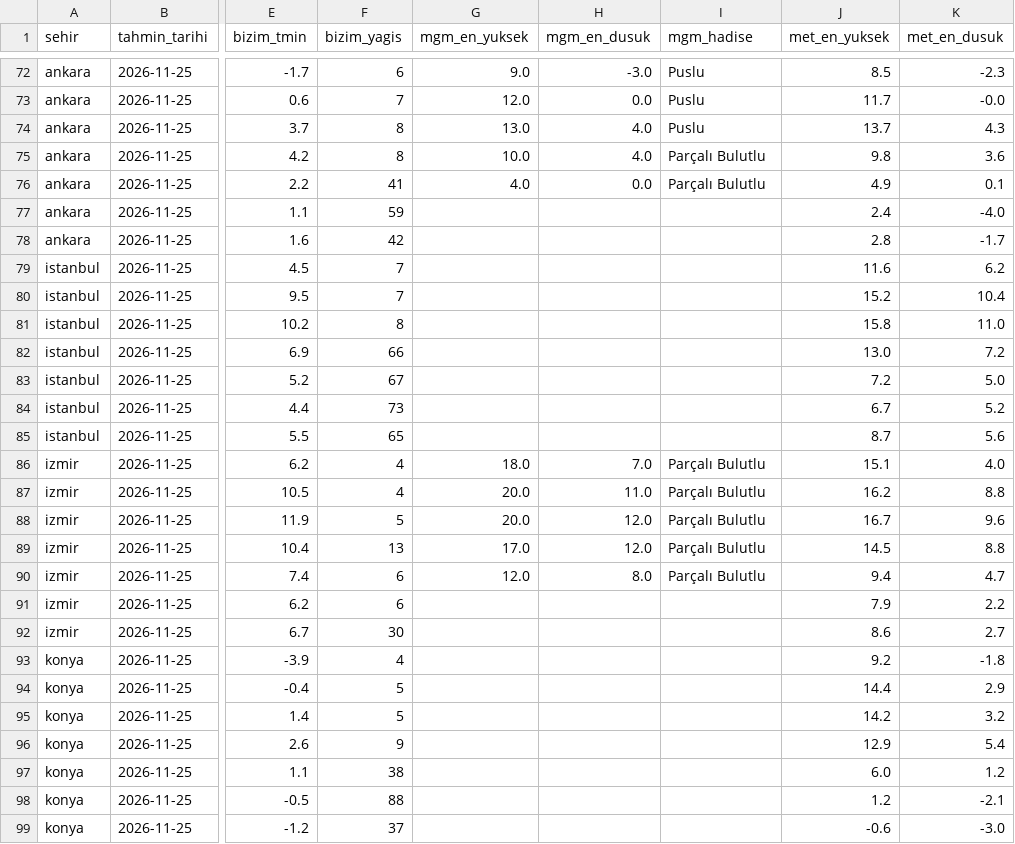
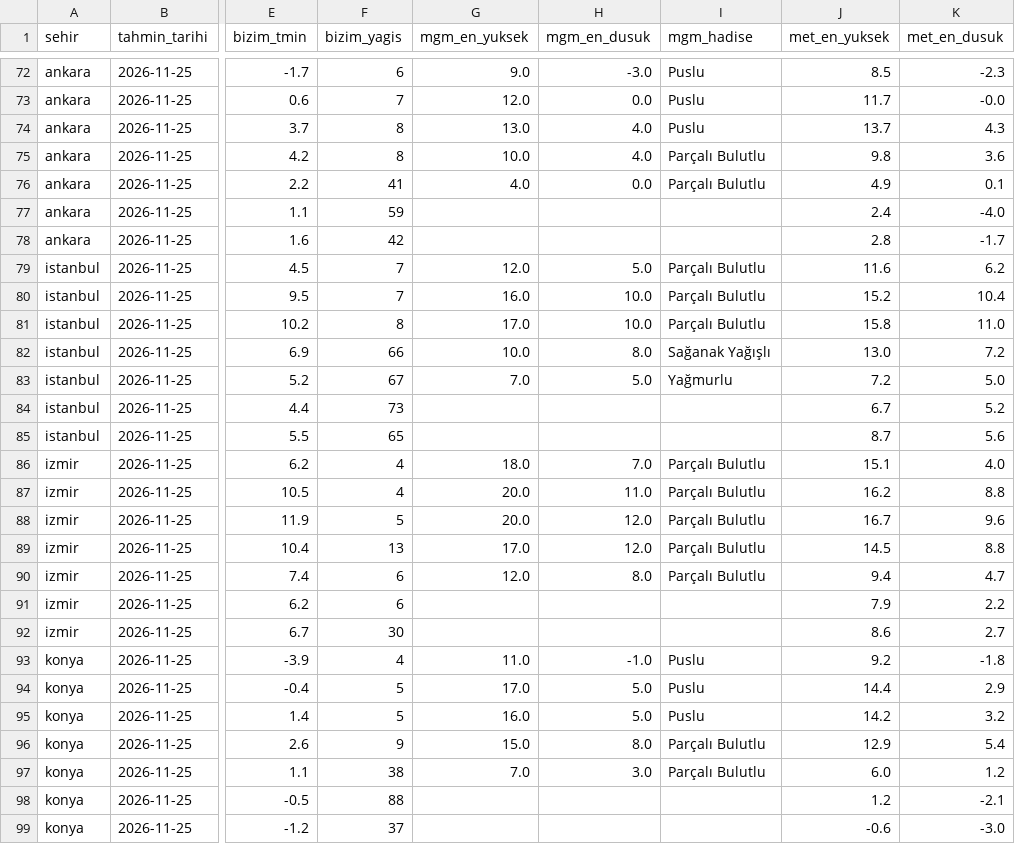
Before and after one commit to elektroboard/hava-tahmini-kod, a CSV file: canli_tahminler_v3.csv, drawn as a sheet; only a part is shown, gaps mark what is left out; the diff names each change by its address in the sheet, - before the commit and + after, or states it on an @@ line.

```diff
--- a/canli_tahminler_v3.csv
+++ b/canli_tahminler_v3.csv
-G79 (mgm_en_yuksek): (empty)
+G79 (mgm_en_yuksek): 12.0
-H79 (mgm_en_dusuk): (empty)
+H79 (mgm_en_dusuk): 5.0
-I79:I81 (mgm_hadise): (empty)
+I79:I81 (mgm_hadise): Parçalı Bulutlu
-G80 (mgm_en_yuksek): (empty)
+G80 (mgm_en_yuksek): 16.0
-H80:H81 (mgm_en_dusuk): (empty)
+H80:H81 (mgm_en_dusuk): 10.0
-G81 (mgm_en_yuksek): (empty)
+G81 (mgm_en_yuksek): 17.0
-G82 (mgm_en_yuksek): (empty)
+G82 (mgm_en_yuksek): 10.0
-H82 (mgm_en_dusuk): (empty)
+H82 (mgm_en_dusuk): 8.0
-I82 (mgm_hadise): (empty)
+I82 (mgm_hadise): Sağanak Yağışlı
-G83 (mgm_en_yuksek): (empty)
+G83 (mgm_en_yuksek): 7.0
-H83 (mgm_en_dusuk): (empty)
+H83 (mgm_en_dusuk): 5.0
-I83 (mgm_hadise): (empty)
+I83 (mgm_hadise): Yağmurlu
-G93 (mgm_en_yuksek): (empty)
+G93 (mgm_en_yuksek): 11.0
-H93 (mgm_en_dusuk): (empty)
+H93 (mgm_en_dusuk): -1.0
-I93:I95 (mgm_hadise): (empty)
+I93:I95 (mgm_hadise): Puslu
-G94 (mgm_en_yuksek): (empty)
+G94 (mgm_en_yuksek): 17.0
-H94:H95 (mgm_en_dusuk): (empty)
+H94:H95 (mgm_en_dusuk): 5.0
-G95 (mgm_en_yuksek): (empty)
+G95 (mgm_en_yuksek): 16.0
-G96 (mgm_en_yuksek): (empty)
+G96 (mgm_en_yuksek): 15.0
-H96 (mgm_en_dusuk): (empty)
+H96 (mgm_en_dusuk): 8.0
-I96:I97 (mgm_hadise): (empty)
+I96:I97 (mgm_hadise): Parçalı Bulutlu
-G97 (mgm_en_yuksek): (empty)
+G97 (mgm_en_yuksek): 7.0
-H97 (mgm_en_dusuk): (empty)
+H97 (mgm_en_dusuk): 3.0
```
Also changed, not shown: 4 other files.
